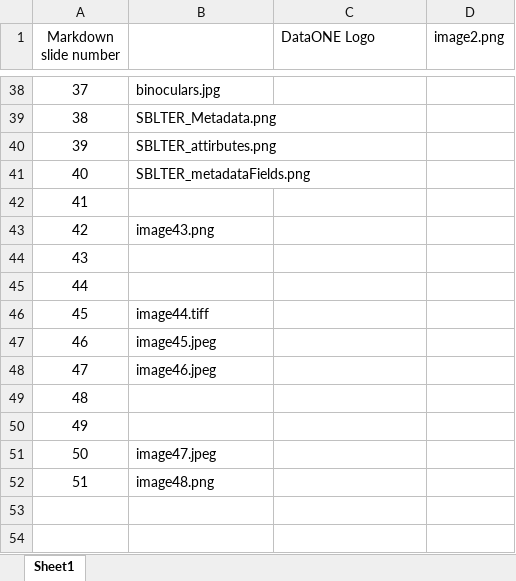
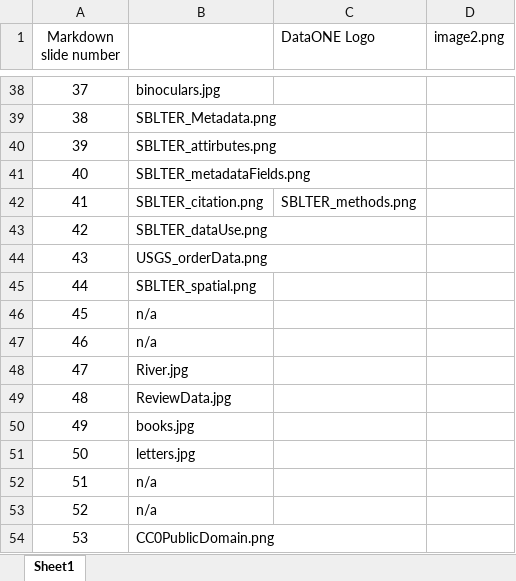
Before and after one commit to DataONEorg/hub_lessons, an Excel workbook: lessons/07_metadata/ImageSheet-Module7.xlsx, sheet Sheet1, drawn as a sheet; only a part is shown, gaps mark what is left out; values as stored, in another font and other column widths than the file's, no borders; the diff names each change by its address in the sheet, - before the commit and + after, or states it on an @@ line.

Commit message:
update lesson 7
most of the last updates for lesson 7

```diff
--- a/lessons/07_metadata/ImageSheet-Module7.xlsx (sheet Sheet1)
+++ b/lessons/07_metadata/ImageSheet-Module7.xlsx (sheet Sheet1)
-B42: (empty)
+B42: SBLTER_citation.png
-C42 (DataONE Logo): (empty)
+C42 (DataONE Logo): SBLTER_methods.png
-B43: image43.png
+B43: SBLTER_dataUse.png
-B44: (empty)
+B44: USGS_orderData.png
-B45: (empty)
+B45: SBLTER_spatial.png
-B46: image44.tiff
+B46: n/a
-B47: image45.jpeg
+B47: n/a
-B48: image46.jpeg
+B48: River.jpg
-B49: (empty)
+B49: ReviewData.jpg
-B50: (empty)
+B50: books.jpg
-B51: image47.jpeg
+B51: letters.jpg
-B52: image48.png
+B52: n/a
+row 53: 52 | n/a
+row 54: 53 | CC0PublicDomain.png
```
Also changed, not shown: 8 other files.
